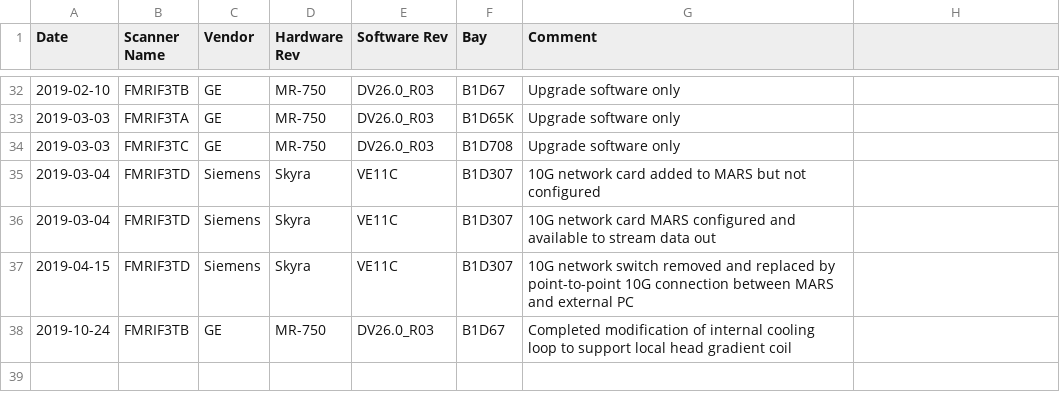
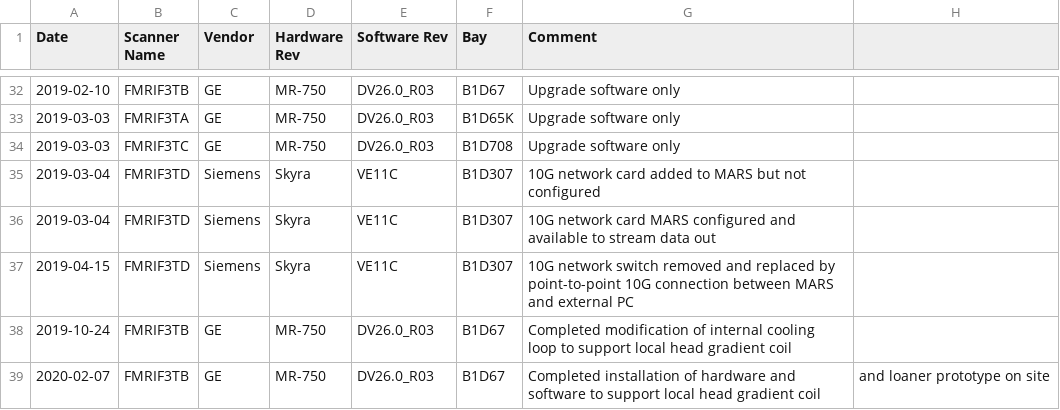
Before and after one commit to nih-fmrif/scanner-change-timelines, a CSV file: NIMH_MRI_Scanner_History.csv, drawn as a sheet; only a part is shown, gaps mark what is left out; the diff names each change by its address in the sheet, - before the commit and + after, or states it on an @@ line.

Commit message:
Update with installation of Rutt/Robart local head gradient (H4) support hardware to 3TB.

```diff
--- a/NIMH_MRI_Scanner_History.csv
+++ b/NIMH_MRI_Scanner_History.csv
+row 39: 2020-02-07 | FMRIF3TB | GE | MR-750 | DV26.0_R03 | B1D67 | Completed installation of hardware and software to support local head gradient coil | and loaner prototype on site
```
